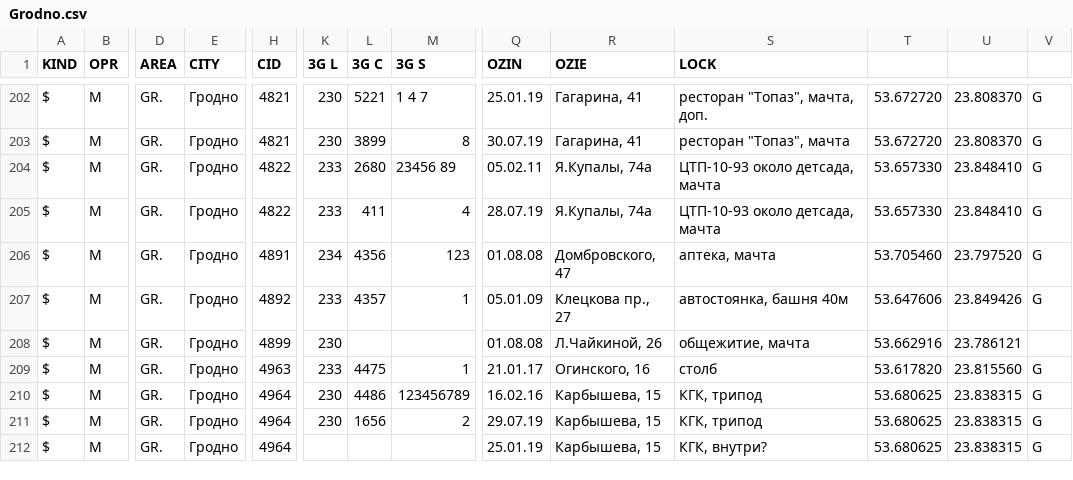
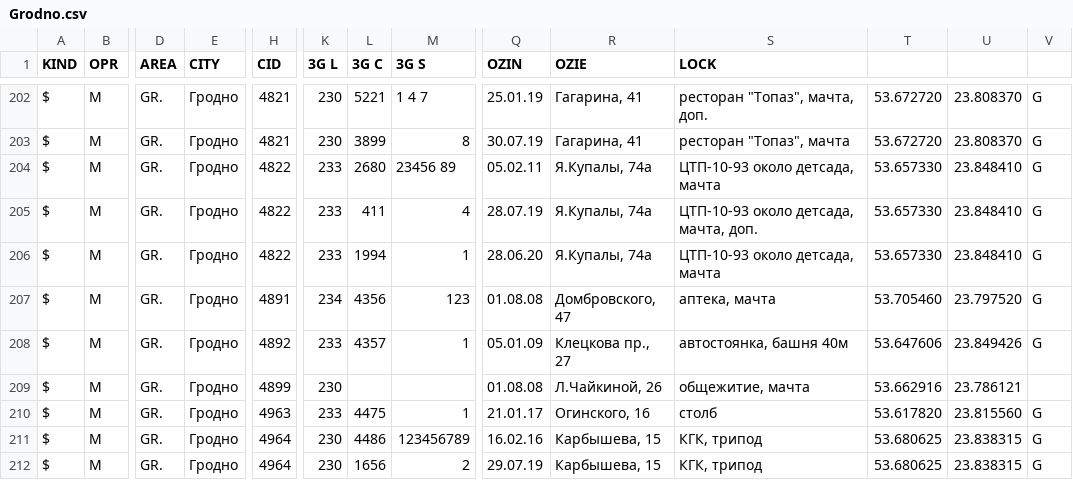
Before and after one commit to BYCellDatabase/csv, a CSV file: MTS/Grodno.csv, drawn as a sheet; only a part is shown, gaps mark what is left out; the shorter side is filled out with more unchanged rows; rows hold the shown columns only; the diff names each change by its address in the sheet, - before the commit and + after, or states it on an @@ line.

Commit message:
1 files | M MTS/Grodno.csv

```diff
--- a/MTS/Grodno.csv
+++ b/MTS/Grodno.csv
-S205 (LOCK): ЦТП-10-93 около детсада, мачта
+S205 (LOCK): ЦТП-10-93 около детсада, мачта, доп.
+row 206: $ | M | GR. | Гродно | 4822 | 233 | 1994 | 1 | 28.06.20 | Я.Купалы, 74а | ЦТП-10-93 около детсада, мачта | 53.657330 | 23.848410 | G
```
